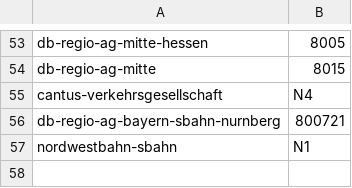
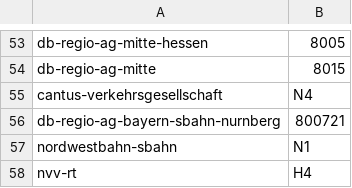
Before and after one commit to TrainyApp/line-colors, a CSV file: ris-operators.csv, drawn as a sheet; only a part is shown, gaps mark what is left out; the diff names each change by its address in the sheet, - before the commit and + after, or states it on an @@ line.

```diff
--- a/ris-operators.csv
+++ b/ris-operators.csv
+row 58: nvv-rt | H4
```
Also changed, not shown: hafas-operators.csv, line-colors.csv.
